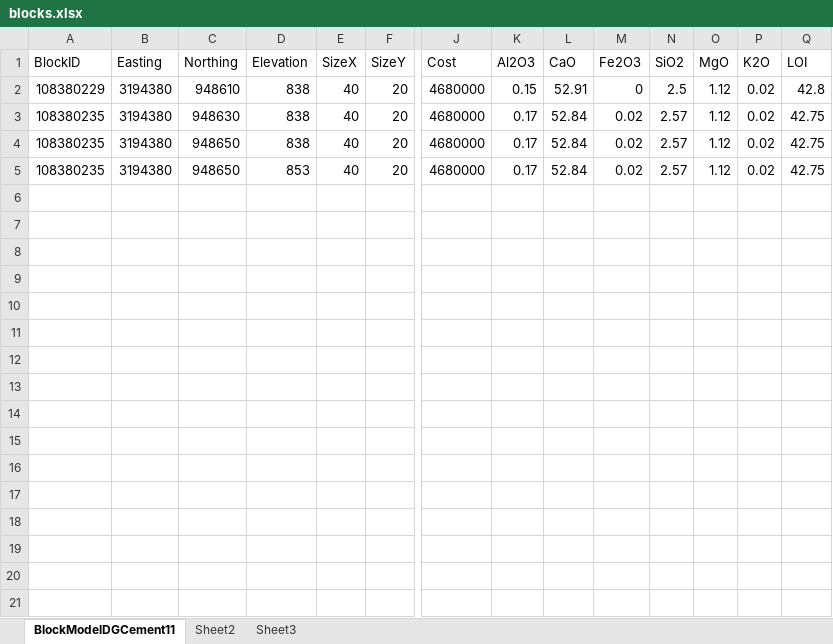
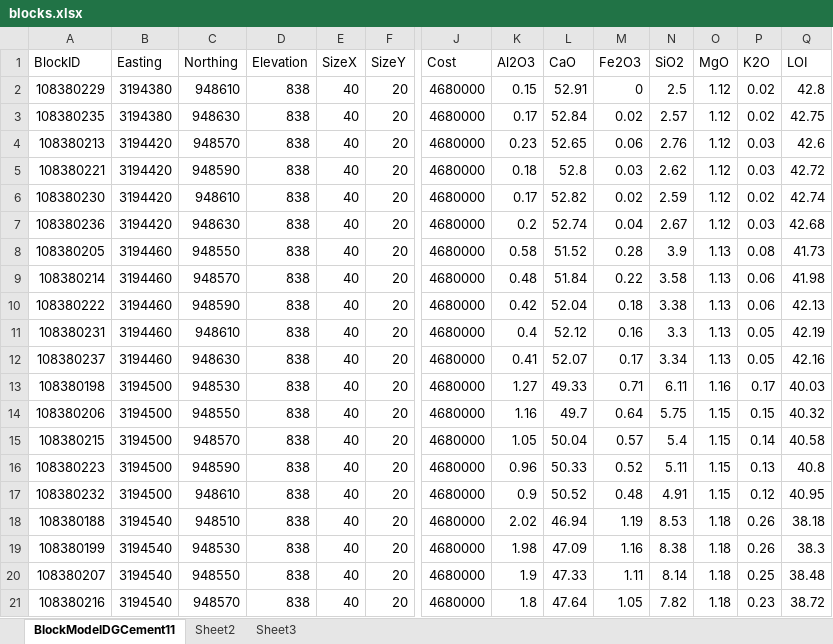
Before and after one commit to mehrsachal/Voxels, an Excel workbook: blocks.xlsx, sheet BlockModelDGCement11, drawn as a sheet; only a part is shown, gaps mark what is left out; values as stored, in another font and other column widths than the file's, no borders; removed rows and columns are numbered as before the commit, all else as after; rows hold the shown columns only; the diff covers the shown part only; the diff names each change by its address in the sheet, - before the commit and + after, or states it on an @@ line.

```diff
--- a/blocks.xlsx (sheet BlockModelDGCement11)
+++ b/blocks.xlsx (sheet BlockModelDGCement11)
+row 4: 108380213 | 3194420 | 948570 | 838 | 40 | 20 | 4680000 | 0.23 | 52.65 | 0.06 | 2.76 | 1.12 | 0.03 | 42.6
+row 5: 108380221 | 3194420 | 948590 | 838 | 40 | 20 | 4680000 | 0.18 | 52.8 | 0.03 | 2.62 | 1.12 | 0.03 | 42.72
-A6 (BlockID): 108380235
+A6 (BlockID): 108380230
-B6 (Easting): 3194380
+B6 (Easting): 3194420
-C6 (Northing): 948650
+C6 (Northing): 948610
-L6 (CaO): 52.84
+L6 (CaO): 52.82
-N6 (SiO2): 2.57
+N6 (SiO2): 2.59
-Q6 (LOI): 42.75
+Q6 (LOI): 42.74
-row 5: 108380235 | 3194380 | 948650 | 853 | 40 | 20 | 4680000 | 0.17 | 52.84 | 0.02 | 2.57 | 1.12 | 0.02 | 42.75
+row 7: 108380236 | 3194420 | 948630 | 838 | 40 | 20 | 4680000 | 0.2 | 52.74 | 0.04 | 2.67 | 1.12 | 0.03 | 42.68
+row 8: 108380205 | 3194460 | 948550 | 838 | 40 | 20 | 4680000 | 0.58 | 51.52 | 0.28 | 3.9 | 1.13 | 0.08 | 41.73
+row 9: 108380214 | 3194460 | 948570 | 838 | 40 | 20 | 4680000 | 0.48 | 51.84 | 0.22 | 3.58 | 1.13 | 0.06 | 41.98
+row 10: 108380222 | 3194460 | 948590 | 838 | 40 | 20 | 4680000 | 0.42 | 52.04 | 0.18 | 3.38 | 1.13 | 0.06 | 42.13
+row 11: 108380231 | 3194460 | 948610 | 838 | 40 | 20 | 4680000 | 0.4 | 52.12 | 0.16 | 3.3 | 1.13 | 0.05 | 42.19
+row 12: 108380237 | 3194460 | 948630 | 838 | 40 | 20 | 4680000 | 0.41 | 52.07 | 0.17 | 3.34 | 1.13 | 0.05 | 42.16
+row 13: 108380198 | 3194500 | 948530 | 838 | 40 | 20 | 4680000 | 1.27 | 49.33 | 0.71 | 6.11 | 1.16 | 0.17 | 40.03
+row 14: 108380206 | 3194500 | 948550 | 838 | 40 | 20 | 4680000 | 1.16 | 49.7 | 0.64 | 5.75 | 1.15 | 0.15 | 40.32
+row 15: 108380215 | 3194500 | 948570 | 838 | 40 | 20 | 4680000 | 1.05 | 50.04 | 0.57 | 5.4 | 1.15 | 0.14 | 40.58
+row 16: 108380223 | 3194500 | 948590 | 838 | 40 | 20 | 4680000 | 0.96 | 50.33 | 0.52 | 5.11 | 1.15 | 0.13 | 40.8
+row 17: 108380232 | 3194500 | 948610 | 838 | 40 | 20 | 4680000 | 0.9 | 50.52 | 0.48 | 4.91 | 1.15 | 0.12 | 40.95
+row 18: 108380188 | 3194540 | 948510 | 838 | 40 | 20 | 4680000 | 2.02 | 46.94 | 1.19 | 8.53 | 1.18 | 0.26 | 38.18
+row 19: 108380199 | 3194540 | 948530 | 838 | 40 | 20 | 4680000 | 1.98 | 47.09 | 1.16 | 8.38 | 1.18 | 0.26 | 38.3
+row 20: 108380207 | 3194540 | 948550 | 838 | 40 | 20 | 4680000 | 1.9 | 47.33 | 1.11 | 8.14 | 1.18 | 0.25 | 38.48
+row 21: 108380216 | 3194540 | 948570 | 838 | 40 | 20 | 4680000 | 1.8 | 47.64 | 1.05 | 7.82 | 1.18 | 0.23 | 38.72
```
Also changed, not shown: 79 added rows elsewhere in this sheet, 1 other file.
